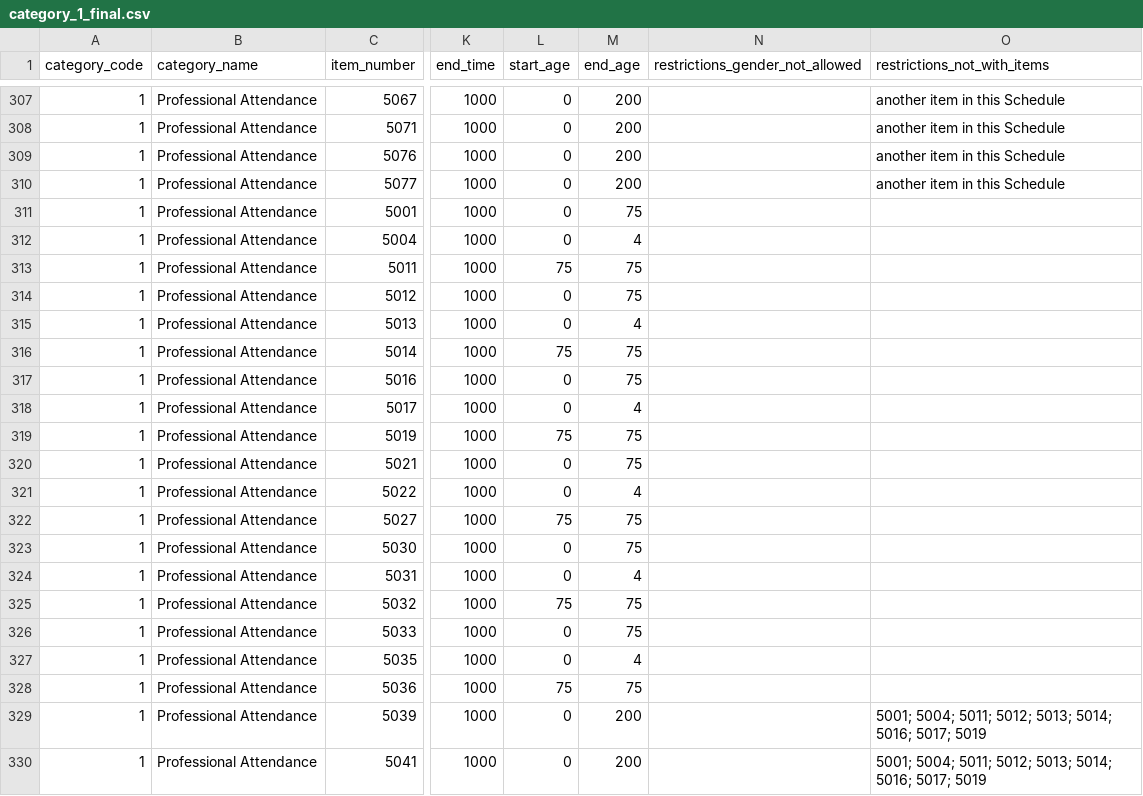
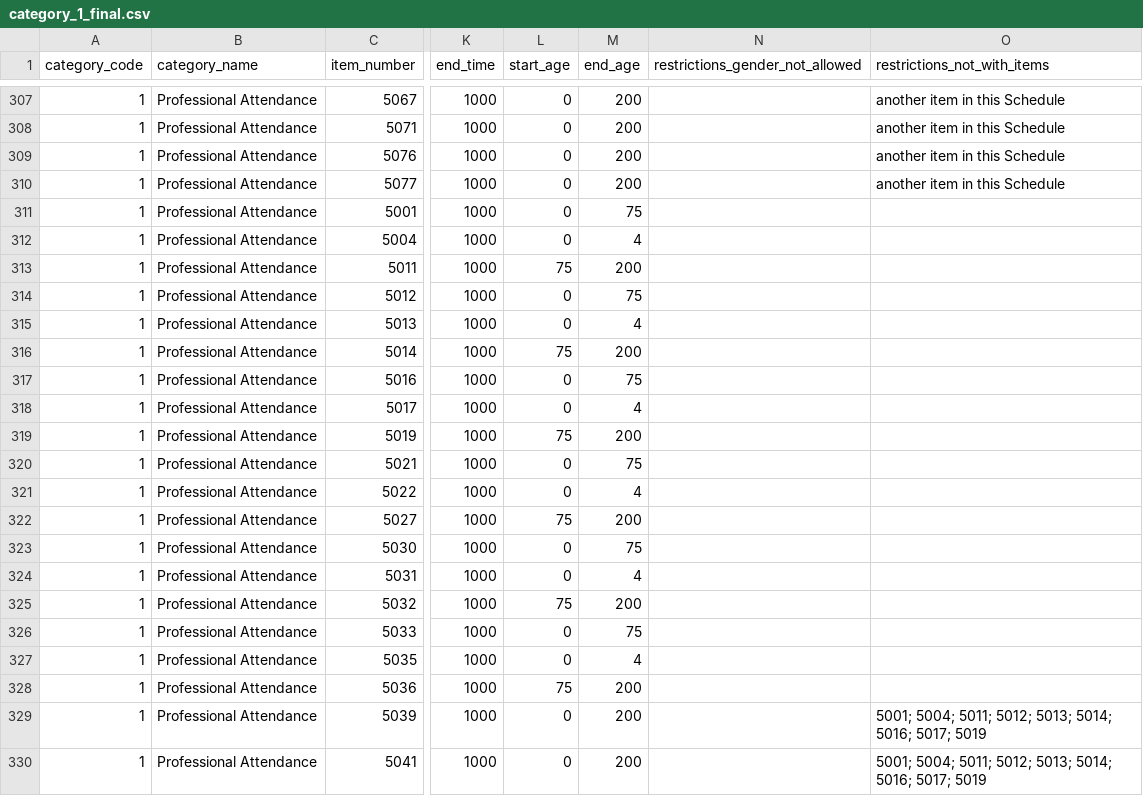
Before and after one commit to AutoMBS/Backend, a CSV file: data/category_1_final.csv, drawn as a sheet; only a part is shown, gaps mark what is left out; the diff names each change by its address in the sheet, - before the commit and + after, or states it on an @@ line.

Commit message:
data fixed in some duration

```diff
--- a/data/category_1_final.csv
+++ b/data/category_1_final.csv
-M313 (end_age): 75
+M313 (end_age): 200
-M316 (end_age): 75
+M316 (end_age): 200
-M319 (end_age): 75
+M319 (end_age): 200
-M322 (end_age): 75
+M322 (end_age): 200
-M325 (end_age): 75
+M325 (end_age): 200
-M328 (end_age): 75
+M328 (end_age): 200
```
Also changed, not shown: 7 other files.
